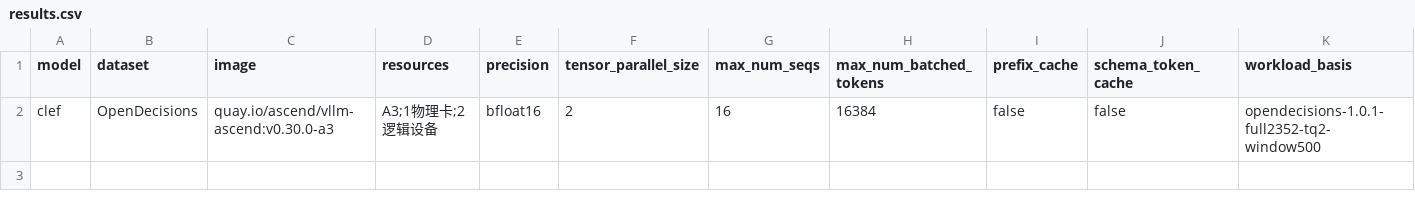
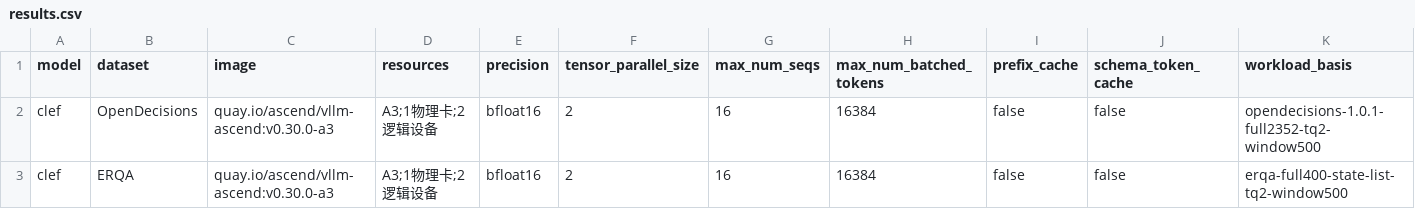
Before and after one commit to Iamnotphage/Clef-27B-ascend, a CSV file: results.csv, drawn as a sheet; only a part is shown; rows hold the shown columns only; the diff names each change by its address in the sheet, - before the commit and + after, or states it on an @@ line.

```diff
--- a/results.csv
+++ b/results.csv
+row 3: clef | ERQA | quay.io/ascend/vllm-ascend:v0.30.0-a3 | A3;1物理卡;2逻辑设备 | bfloat16 | 2 | 16 | 16384 | false | false | erqa-full400-state-list-tq2-window500
```
Also changed, not shown: 16 other files.
